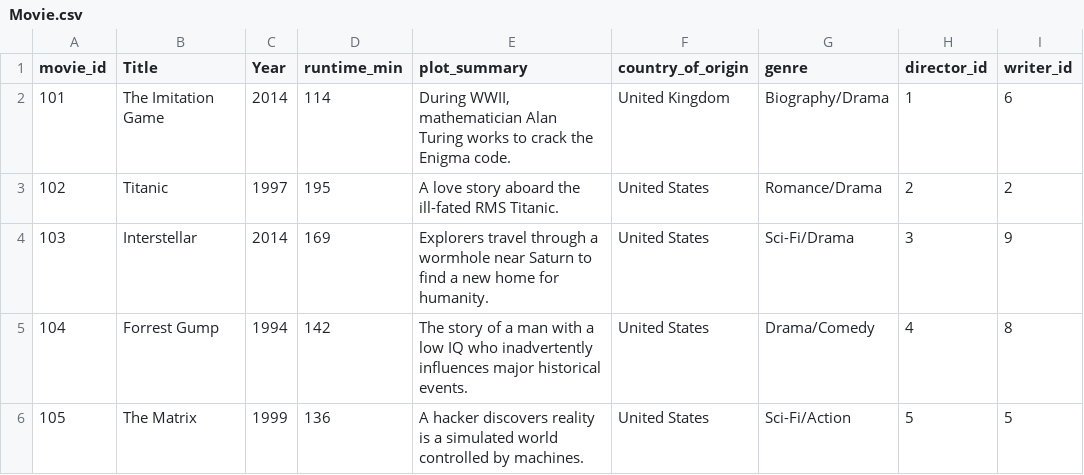
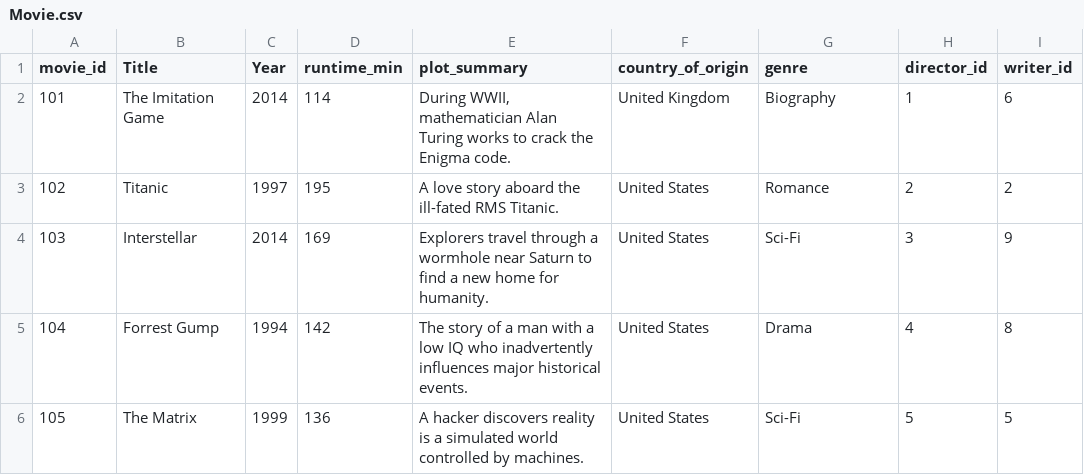
Before and after one commit to thepompom624/cs450-ImitationGame, a CSV file: assets/csv_files/Movie.csv, drawn as a sheet.

```diff
--- a/assets/csv_files/Movie.csv
+++ b/assets/csv_files/Movie.csv
@@ -1,6 +1,6 @@
 movie_id,Title,Year,runtime_min,plot_summary,country_of_origin,genre,director_id,writer_id
-101,The Imitation Game,2014,114,"During WWII, mathematician Alan Turing works to crack the Enigma code.",United Kingdom,Biography/Drama,1,6
-102,Titanic,1997,195,A love story aboard the ill-fated RMS Titanic.,United States,Romance/Drama,2,2
-103,Interstellar,2014,169,Explorers travel through a wormhole near Saturn to find a new home for humanity.,United States,Sci-Fi/Drama,3,9
-104,Forrest Gump,1994,142,The story of a man with a low IQ who inadvertently influences major historical events.,United States,Drama/Comedy,4,8
-105,The Matrix,1999,136,A hacker discovers reality is a simulated world controlled by machines.,United States,Sci-Fi/Action,5,5
+101,The Imitation Game,2014,114,"During WWII, mathematician Alan Turing works to crack the Enigma code.",United Kingdom,Biography,1,6
+102,Titanic,1997,195,A love story aboard the ill-fated RMS Titanic.,United States,Romance,2,2
+103,Interstellar,2014,169,Explorers travel through a wormhole near Saturn to find a new home for humanity.,United States,Sci-Fi,3,9
+104,Forrest Gump,1994,142,The story of a man with a low IQ who inadvertently influences major historical events.,United States,Drama,4,8
+105,The Matrix,1999,136,A hacker discovers reality is a simulated world controlled by machines.,United States,Sci-Fi,5,5
```
Also changed, not shown: 17 other files.
